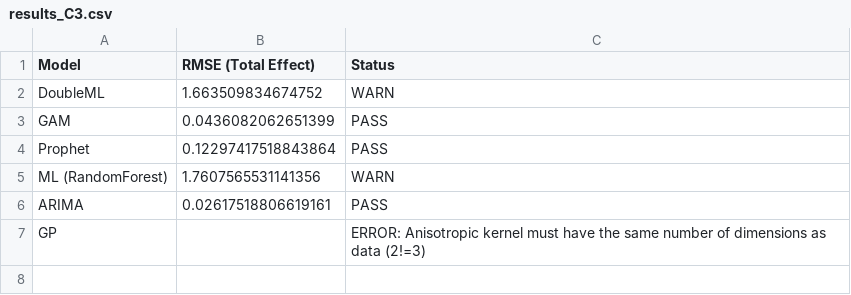
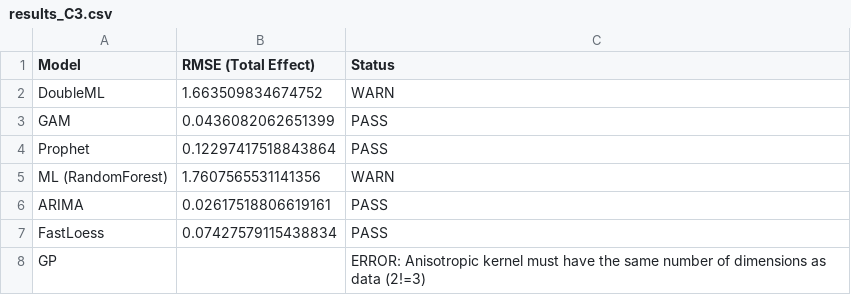
Before and after one commit to LukeAFullard/Decants_dev, a CSV file: validation/protocol_C_stress_test/results_C3.csv, drawn as a sheet; the diff names each change by its address in the sheet, - before the commit and + after, or states it on an @@ line.

```diff
--- a/validation/protocol_C_stress_test/results_C3.csv
+++ b/validation/protocol_C_stress_test/results_C3.csv
+row 7: FastLoess | 0.07427579115438834 | PASS
```
Also changed, not shown: 4 other files.
